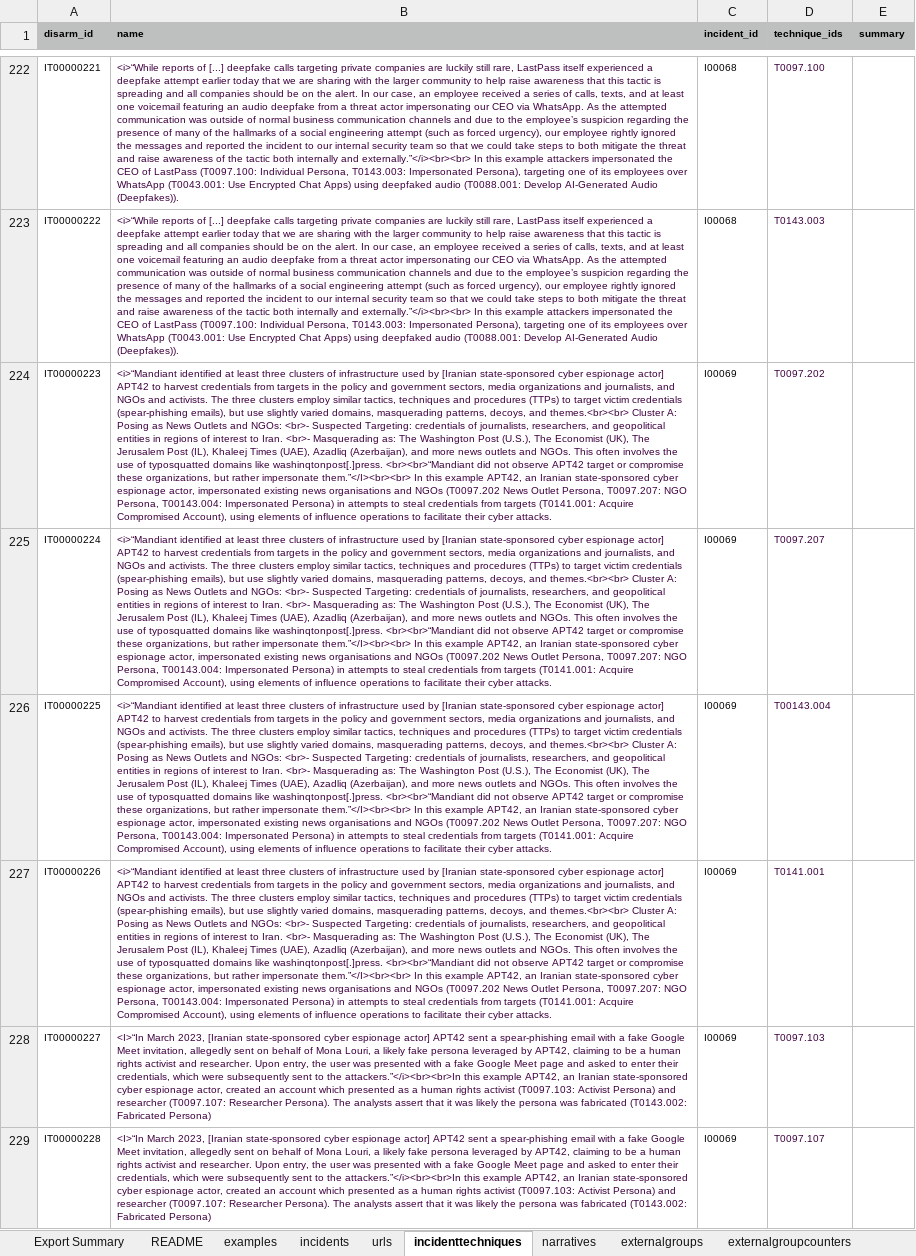
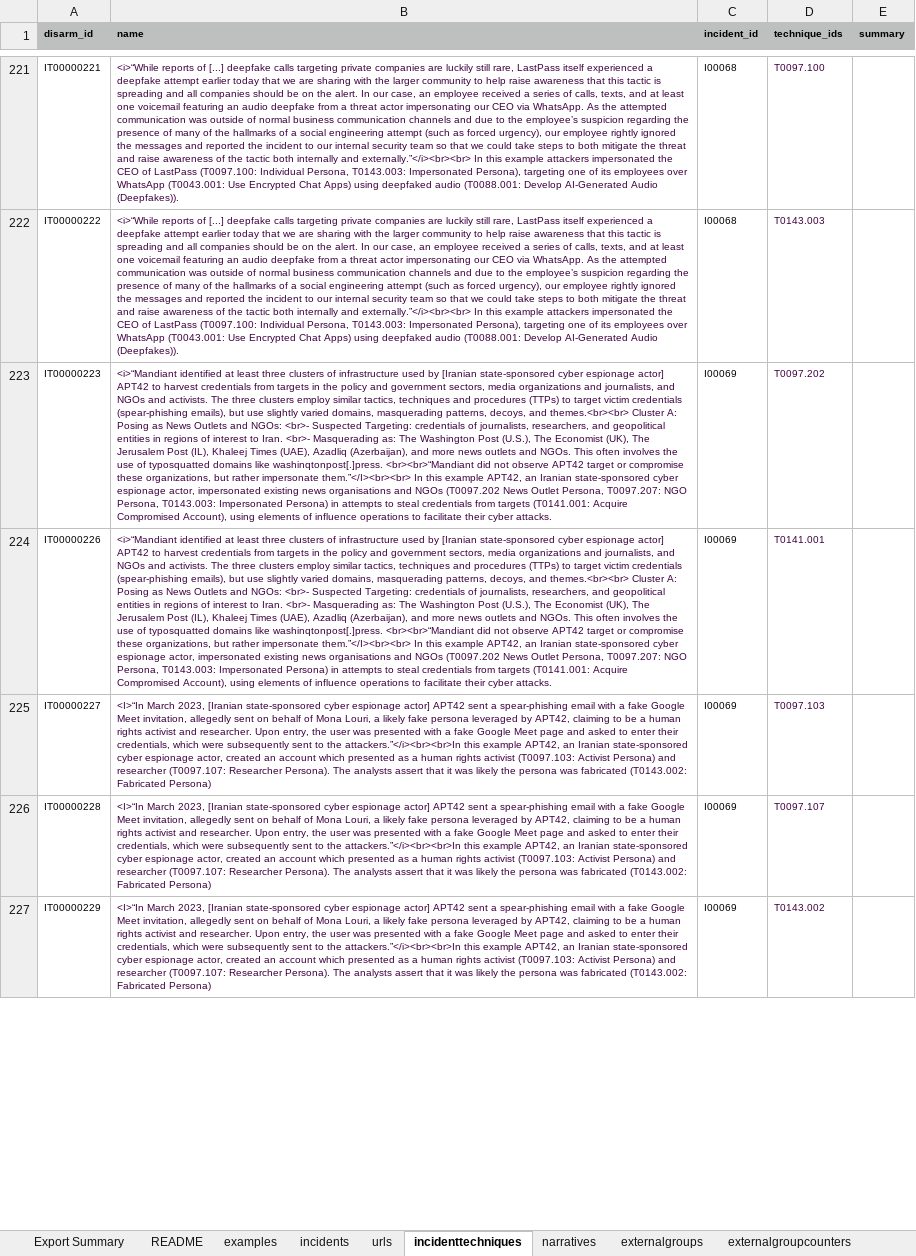
Before and after one commit to DISARMFoundation/DISARMframeworks, an Excel workbook: DISARM_MASTER_DATA/DISARM_DATA_MASTER.xlsx, sheet incidenttechniques, drawn as a sheet; only a part is shown, gaps mark what is left out; the shorter side is filled out with more unchanged rows; values as stored, in another font and other column widths than the file's, no borders; removed rows and columns are numbered as before the commit, all else as after; the diff covers the shown part only; the diff names each change by its address in the sheet, - before the commit and + after, or states it on an @@ line.

```diff
--- a/DISARM_MASTER_DATA/DISARM_DATA_MASTER.xlsx (sheet incidenttechniques)
+++ b/DISARM_MASTER_DATA/DISARM_DATA_MASTER.xlsx (sheet incidenttechniques)
-B223 (name): …NGO Persona, T00143.004: Impersonated Persona)…
+B223 (name): …NGO Persona, T0143.003: Impersonated Persona)…
-row 225: IT00000224 | <i>“Mandiant identified at least three clusters of infrastructure used by [Iranian state-sponsored cyber espionage actor] APT42 to harvest credentials from targets in the policy and government sectors, media organizations and journalists, and NGOs and activists. The three clusters employ similar tactics, techniques and procedures (TTPs) to target victim credentials (spear-phishing emails), but use slightly varied domains, masquerading patterns, decoys, and themes.<br><br> Cluster A: Posing as News Outlets and NGOs: <br>- Suspected Targeting: credentials of journalists, researchers, and geopolitical entities in regions of interest to Iran. <br>- Masquerading as: The Washington Post (U.S.), The Economist (UK), The Jerusalem Post (IL), Khaleej Times (UAE), Azadliq (Azerbaijan), and more news outlets and NGOs. This often involves the use of typosquatted domains like washinqtonpost[.]press. <br><br>“Mandiant did not observe APT42 target or compromise these organizations, but rather impersonate them.”</I><br><br> In this example APT42, an Iranian state-sponsored cyber espionage actor, impersonated existing news organisations and NGOs (T0097.202 News Outlet Persona, T0097.207: NGO Persona, T00143.004: Impersonated Persona) in attempts to steal credentials from targets (T0141.001: Acquire Compromised Account), using elements of influence operations to facilitate their cyber attacks. | I00069 | T0097.207
-row 226: IT00000225 | <i>“Mandiant identified at least three clusters of infrastructure used by [Iranian state-sponsored cyber espionage actor] APT42 to harvest credentials from targets in the policy and government sectors, media organizations and journalists, and NGOs and activists. The three clusters employ similar tactics, techniques and procedures (TTPs) to target victim credentials (spear-phishing emails), but use slightly varied domains, masquerading patterns, decoys, and themes.<br><br> Cluster A: Posing as News Outlets and NGOs: <br>- Suspected Targeting: credentials of journalists, researchers, and geopolitical entities in regions of interest to Iran. <br>- Masquerading as: The Washington Post (U.S.), The Economist (UK), The Jerusalem Post (IL), Khaleej Times (UAE), Azadliq (Azerbaijan), and more news outlets and NGOs. This often involves the use of typosquatted domains like washinqtonpost[.]press. <br><br>“Mandiant did not observe APT42 target or compromise these organizations, but rather impersonate them.”</I><br><br> In this example APT42, an Iranian state-sponsored cyber espionage actor, impersonated existing news organisations and NGOs (T0097.202 News Outlet Persona, T0097.207: NGO Persona, T00143.004: Impersonated Persona) in attempts to steal credentials from targets (T0141.001: Acquire Compromised Account), using elements of influence operations to facilitate their cyber attacks. | I00069 | T00143.004
-B224 (name): …NGO Persona, T00143.004: Impersonated Persona)…
+B224 (name): …NGO Persona, T0143.003: Impersonated Persona)…
```
Also changed, not shown: 10 removed rows and 55 edited cells elsewhere in this sheet, sheet Export Summary, sheet incidents, sheet urls, charts or pictures, DISARM_MASTER_DATA/DISARM_FRAMEWORKS_MASTER.xlsx, 52 other files.
